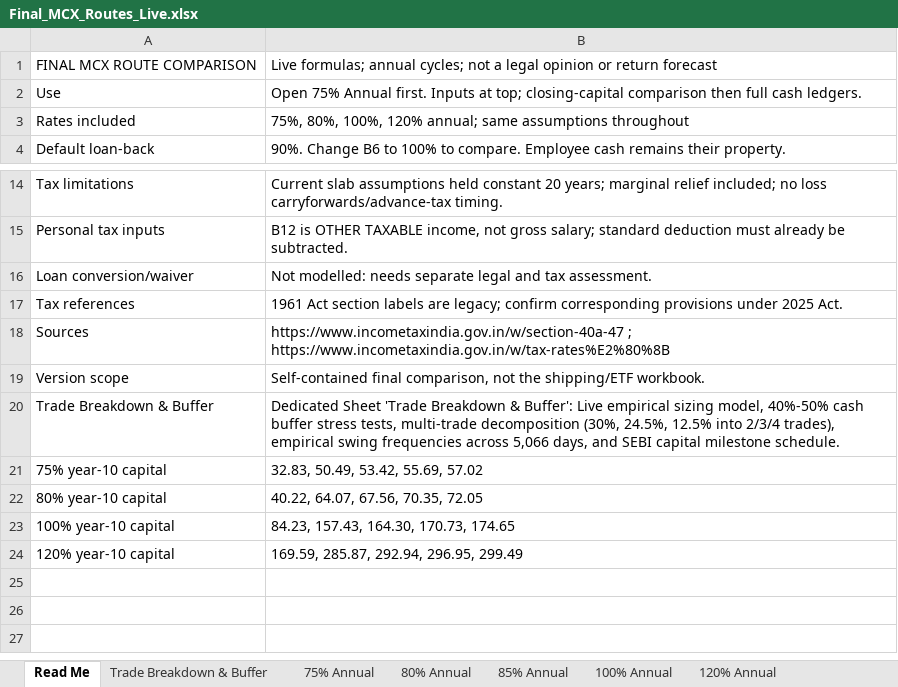
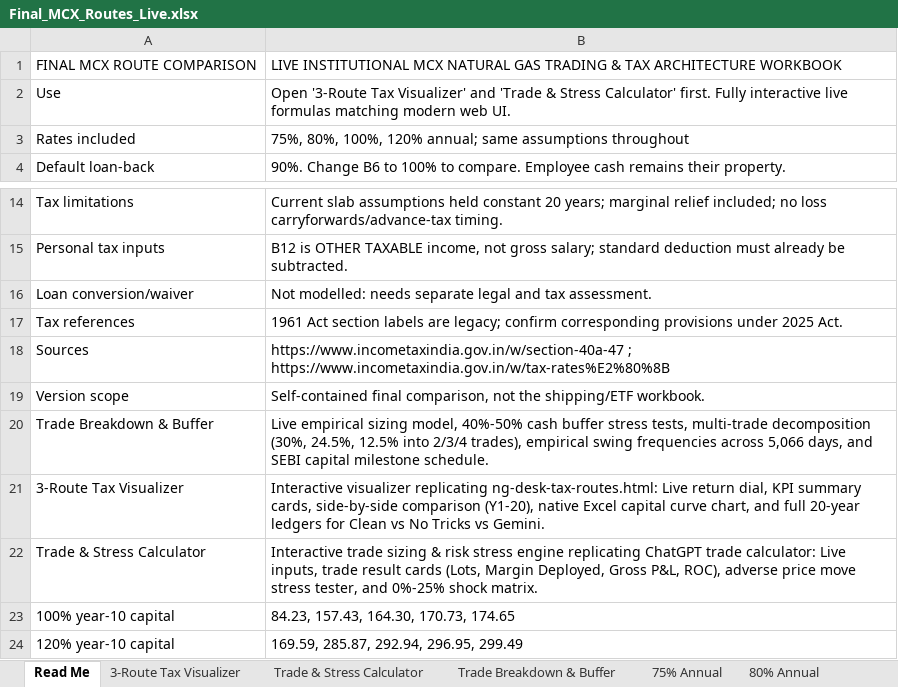
Before and after one commit to yieldchaser/mcx-margins, an Excel workbook: models/Final_MCX_Routes_Live.xlsx, sheet Read Me, drawn as a sheet; only a part is shown, gaps mark what is left out; values as stored, in another font and other column widths than the file's, no borders; removed rows and columns are numbered as before the commit, all else as after; the diff names each change by its address in the sheet, - before the commit and + after, or states it on an @@ line.

```diff
--- a/models/Final_MCX_Routes_Live.xlsx (sheet Read Me)
+++ b/models/Final_MCX_Routes_Live.xlsx (sheet Read Me)
+sheet tab: 3-Route Tax Visualizer
+sheet tab: Trade & Stress Calculator
-B1: Live formulas; annual cycles; not a legal opinion or return forecast
+B1: LIVE INSTITUTIONAL MCX NATURAL GAS TRADING & TAX ARCHITECTURE WORKBOOK
-B2: Open 75% Annual first. Inputs at top; closing-capital comparison then full cash ledgers.
+B2: Open '3-Route Tax Visualizer' and 'Trade & Stress Calculator' first. Fully interactive live formulas matching modern web UI.
-B20: Dedicated Sheet 'Trade Breakdown & Buffer': Live empirical…
+B20: Live empirical…
-row 21: 75% year-10 capital | 32.83, 50.49, 53.42, 55.69, 57.02
-row 22: 80% year-10 capital | 40.22, 64.07, 67.56, 70.35, 72.05
+row 21: 3-Route Tax Visualizer | Interactive visualizer replicating ng-desk-tax-routes.html: Live return dial, KPI summary cards, side-by-side comparison (Y1-20), native Excel capital curve chart, and full 20-year ledgers for Clean vs No Tricks vs Gemini.
+row 22: Trade & Stress Calculator | Interactive trade sizing & risk stress engine replicating ChatGPT trade calculator: Live inputs, trade result cards (Lots, Margin Deployed, Gross P&L, ROC), adverse price move stress tester, and 0%-25% shock matrix.
```
Also changed, not shown: charts or pictures.
